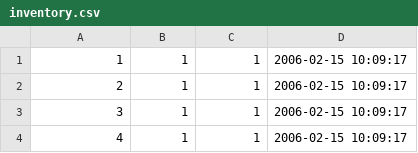
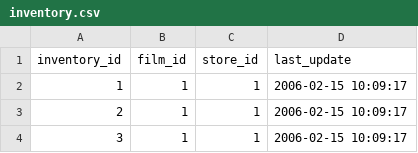
Before and after one commit to timsleeper/dvdrentals-db, a CSV file: data/inventory.csv, drawn as a sheet; only a part is shown; the shorter side is filled out with more unchanged rows.

```diff
--- a/data/inventory.csv
+++ b/data/inventory.csv
@@ -1 +1,2 @@
+inventory_id,film_id,store_id,last_update
 1,1,1,2006-02-15 10:09:17
```
Also changed, not shown: data/address.csv, data/customer.csv, 11 other files.
